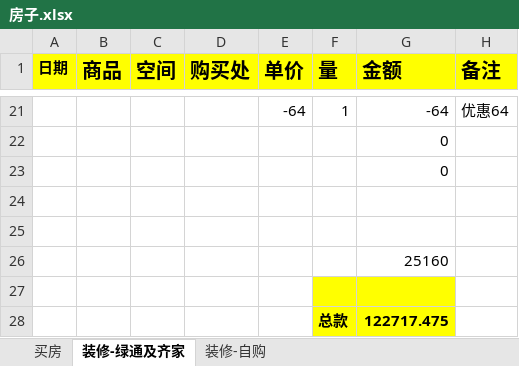
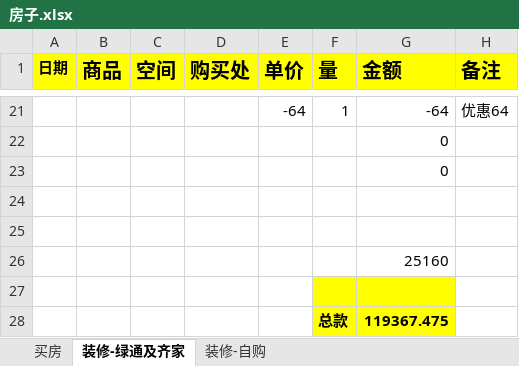
Before and after one commit to daofei/yang-home-shanghai, an Excel workbook: .private/房子.xlsx, sheet 装修-绿通及齐家, drawn as a sheet; only a part is shown, gaps mark what is left out; values as stored, in another font and other column widths than the file's, no borders; the diff names each change by its address in the sheet, - before the commit and + after, or states it on an @@ line.

```diff
--- a/.private/房子.xlsx (sheet 装修-绿通及齐家)
+++ b/.private/房子.xlsx (sheet 装修-绿通及齐家)
-G28 (金额): 122717.475
+G28 (金额): 119367.475
```
Also changed, not shown: sheet 装修-自购, formulas that keep their value.
